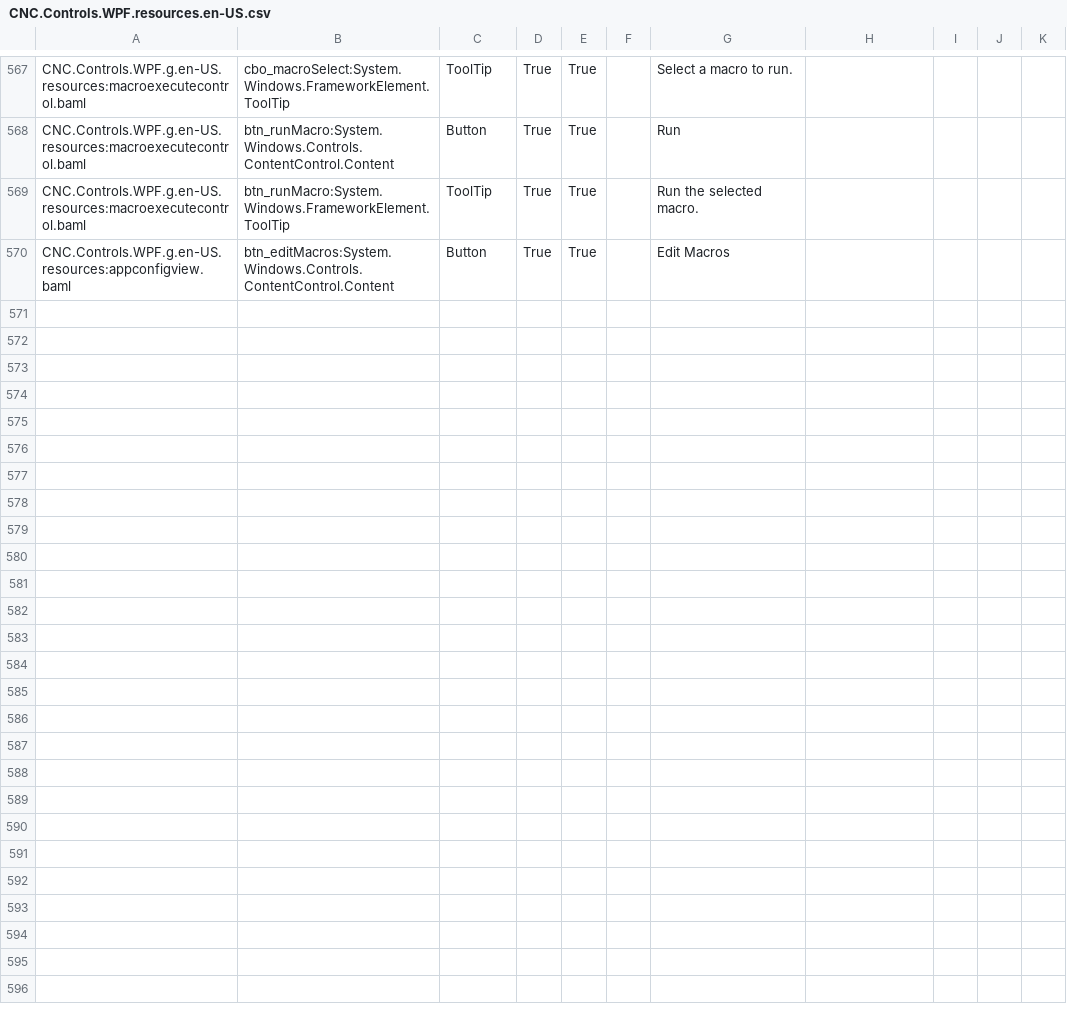
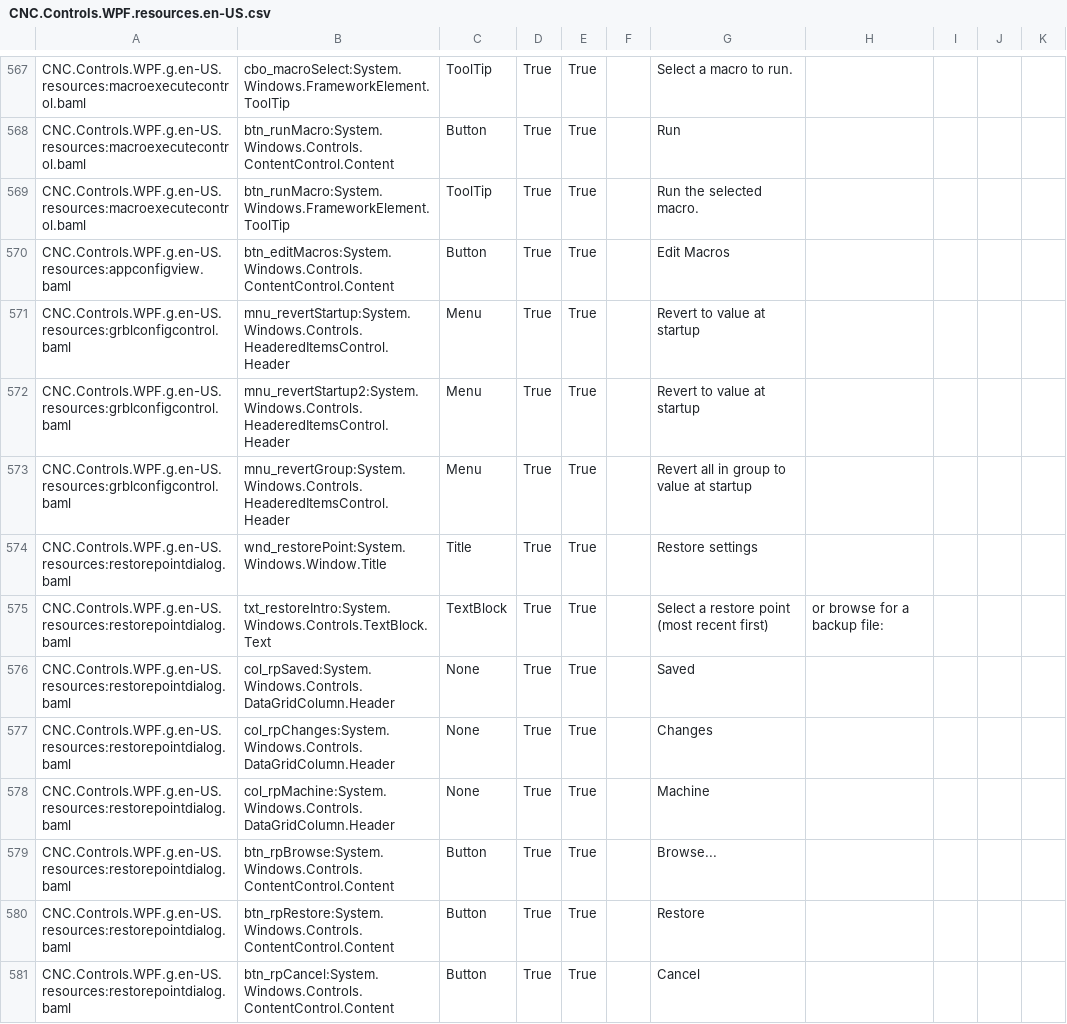
Before and after one commit to ioSenderV2/ioSender, a CSV file: Locale/en-US/csv/CNC.Controls.WPF.resources.en-US.csv, drawn as a sheet; only a part is shown, gaps mark what is left out; the diff names each change by its address in the sheet, - before the commit and + after, or states it on an @@ line.

```diff
--- a/Locale/en-US/csv/CNC.Controls.WPF.resources.en-US.csv
+++ b/Locale/en-US/csv/CNC.Controls.WPF.resources.en-US.csv
+row 571: CNC.Controls.WPF.g.en-US.resources:grblconfigcontrol.baml | mnu_revertStartup:System.Windows.Controls.HeaderedItemsControl.Header | Menu | True | True |  | Revert to value at startup
+row 572: CNC.Controls.WPF.g.en-US.resources:grblconfigcontrol.baml | mnu_revertStartup2:System.Windows.Controls.HeaderedItemsControl.Header | Menu | True | True |  | Revert to value at startup
+row 573: CNC.Controls.WPF.g.en-US.resources:grblconfigcontrol.baml | mnu_revertGroup:System.Windows.Controls.HeaderedItemsControl.Header | Menu | True | True |  | Revert all in group to value at startup
+row 574: CNC.Controls.WPF.g.en-US.resources:restorepointdialog.baml | wnd_restorePoint:System.Windows.Window.Title | Title | True | True |  | Restore settings
+row 575: CNC.Controls.WPF.g.en-US.resources:restorepointdialog.baml | txt_restoreIntro:System.Windows.Controls.TextBlock.Text | TextBlock | True | True |  | Select a restore point (most recent first) | or browse for a backup file:
+row 576: CNC.Controls.WPF.g.en-US.resources:restorepointdialog.baml | col_rpSaved:System.Windows.Controls.DataGridColumn.Header | None | True | True |  | Saved
+row 577: CNC.Controls.WPF.g.en-US.resources:restorepointdialog.baml | col_rpChanges:System.Windows.Controls.DataGridColumn.Header | None | True | True |  | Changes
+row 578: CNC.Controls.WPF.g.en-US.resources:restorepointdialog.baml | col_rpMachine:System.Windows.Controls.DataGridColumn.Header | None | True | True |  | Machine
+row 579: CNC.Controls.WPF.g.en-US.resources:restorepointdialog.baml | btn_rpBrowse:System.Windows.Controls.ContentControl.Content | Button | True | True |  | Browse...
+row 580: CNC.Controls.WPF.g.en-US.resources:restorepointdialog.baml | btn_rpRestore:System.Windows.Controls.ContentControl.Content | Button | True | True |  | Restore
+row 581: CNC.Controls.WPF.g.en-US.resources:restorepointdialog.baml | btn_rpCancel:System.Windows.Controls.ContentControl.Content | Button | True | True |  | Cancel
```
Also changed, not shown: Locale/de-DE/csv/CNC.Controls.WPF.resources.de-DE.csv, Locale/hu-HU/csv/CNC.Controls.WPF.resources.hu-HU.csv, 6 other files.
